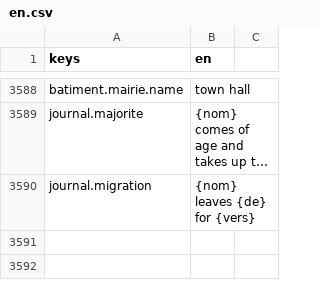
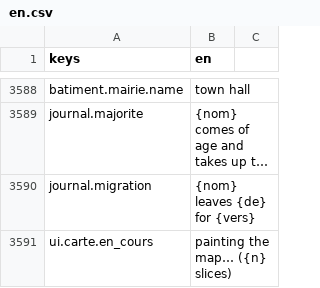
Before and after one commit to devmarcpro/sensen, a CSV file: godot/locale/en.csv, drawn as a sheet; only a part is shown, gaps mark what is left out; long unchanged cells end in …; the diff names each change by its address in the sheet, - before the commit and + after, or states it on an @@ line.

```diff
--- a/godot/locale/en.csv
+++ b/godot/locale/en.csv
+row 3591: ui.carte.en_cours | painting the map… ({n} slices)
```
Also changed, not shown: godot/locale/fr.csv, 13 other files.
